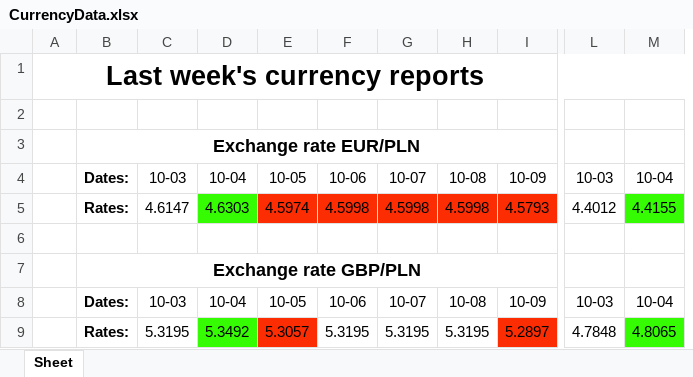
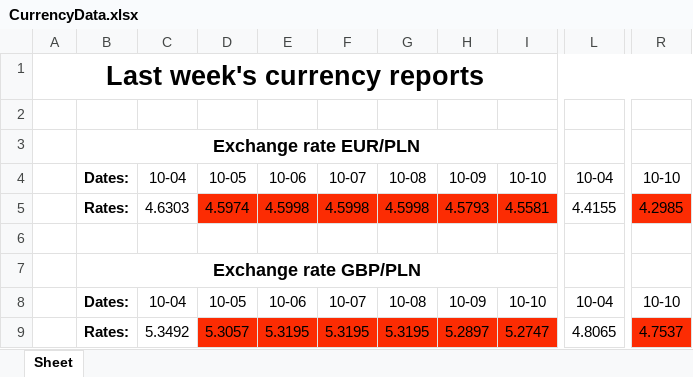
Before and after one commit to Ravs0nek/Currency-report-sent-by-e-mail, an Excel workbook: CurrencyData.xlsx, sheet Sheet, drawn as a sheet; only a part is shown, gaps mark what is left out; values as stored, in another font and other column widths than the file's, no borders; removed rows and columns are numbered as before the commit, all else as after; the diff names each change by its address in the sheet, - before the commit and + after, or states it on an @@ line.

```diff
--- a/CurrencyData.xlsx (sheet Sheet)
+++ b/CurrencyData.xlsx (sheet Sheet)
-column C, rows 4-9: 10-03 | 4.6147 |  |  | 10-03 | 5.3195
+column I, rows 4-9: 10-10 | 4.5581 |  |  | 10-10 | 5.2747
-column L, rows 4-9: 10-03 | 4.4012 |  |  | 10-03 | 4.7848
+column R, rows 4-9: 10-10 | 4.2985 |  |  | 10-10 | 4.7537
-C5 fill: #35FC03
+C5 fill: none
-L5 fill: #35FC03
+L5 fill: none
-C9 fill: #35FC03
+C9 fill: none
-E9:G9 fill: none
+E9:G9 fill: #FC2C03
-L9 fill: #35FC03
+L9 fill: none
```
